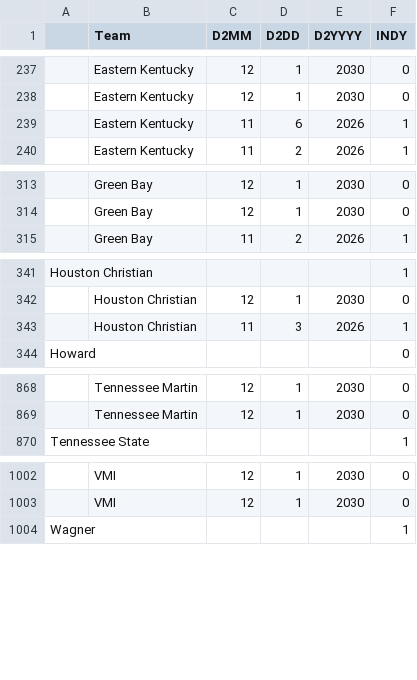
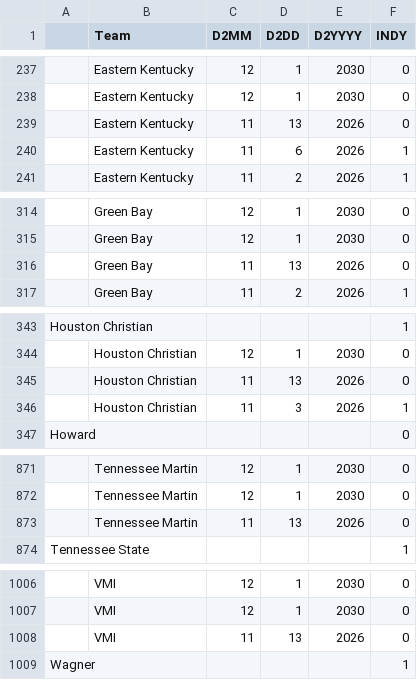
Before and after one commit to brandonfox14/March_Madness_2027, a CSV file: Data/27_March_Madness_Data/D2-Table 1.csv, drawn as a sheet; only a part is shown, gaps mark what is left out; the diff covers the shown part only; the diff names each change by its address in the sheet, - before the commit and + after, or states it on an @@ line.

```diff
--- a/Data/27_March_Madness_Data/D2-Table 1.csv
+++ b/Data/27_March_Madness_Data/D2-Table 1.csv
+row 239:  | Eastern Kentucky | 11 | 13 | 2026 | 0
+row 316:  | Green Bay | 11 | 13 | 2026 | 0
+row 345:  | Houston Christian | 11 | 13 | 2026 | 0
+row 873:  | Tennessee Martin | 11 | 13 | 2026 | 0
+row 1008:  | VMI | 11 | 13 | 2026 | 0
```
Also changed, not shown: 9 added rows and 32 edited cells elsewhere in this file, Data/27_March_Madness_Data/Coach-Table 1.csv, Data/27_March_Madness_Data/ESPN_PLAYERS-Table 1.csv, 11 other files.
